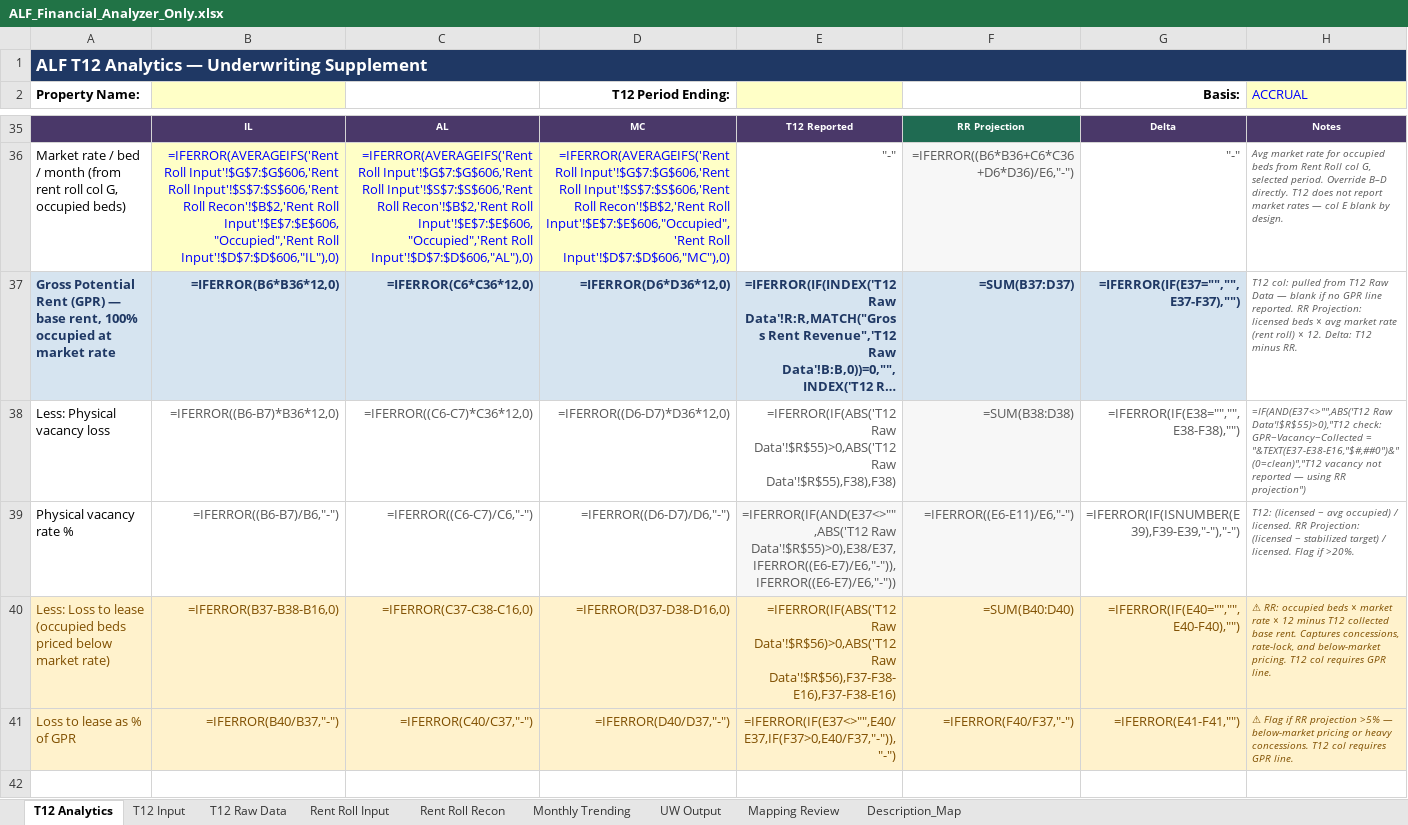
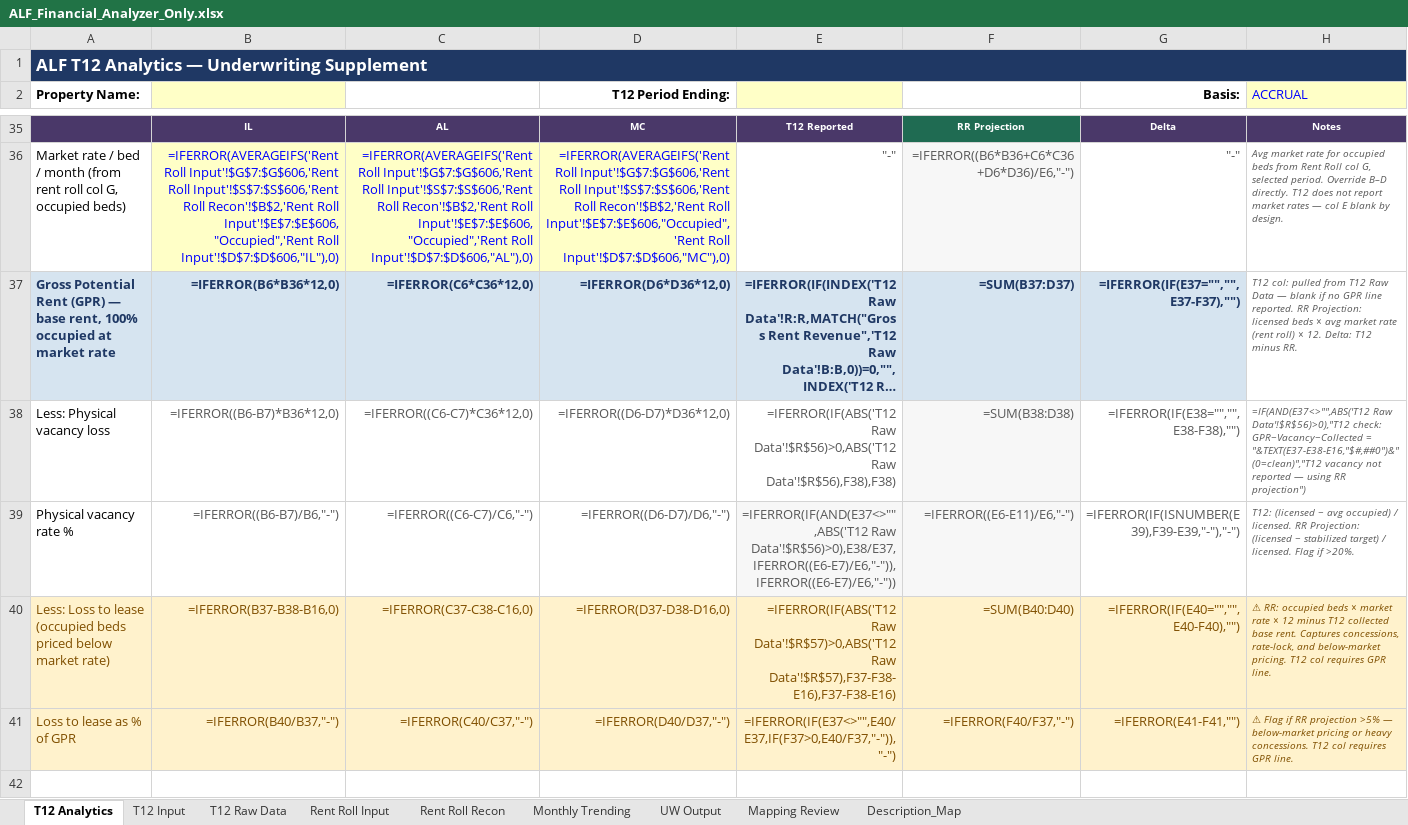
Before and after one commit to ErikJ-Stack/rent-roll-normalizer, an Excel workbook: ALF_Financial_Analyzer_Only.xlsx, sheet T12 Analytics, drawn as a sheet; only a part is shown, gaps mark what is left out; long unchanged cells end in …; values as stored, in another font and other column widths than the file's, no borders; formulas without a stored value are shown as written; the diff names each change by its address in the sheet, - before the commit and + after, or states it on an @@ line.

```diff
--- a/ALF_Financial_Analyzer_Only.xlsx (sheet T12 Analytics)
+++ b/ALF_Financial_Analyzer_Only.xlsx (sheet T12 Analytics)
-E38: =IFERROR(IF(ABS('T12 Raw Data'!$R$55)>0,ABS('T12 Raw Data'!$R$55),F38),F38)
+E38: =IFERROR(IF(ABS('T12 Raw Data'!$R$56)>0,ABS('T12 Raw Data'!$R$56),F38),F38)
-H38 (ACCRUAL): =IF(AND(E37<>"",ABS('T12 Raw Data'!$R$55)>0),"T12 check: GPR−Vacancy−Collected…
+H38 (ACCRUAL): =IF(AND(E37<>"",ABS('T12 Raw Data'!$R$56)>0),"T12 check: GPR−Vacancy−Collected…
-E39: =IFERROR(IF(AND(E37<>"",ABS('T12 Raw Data'!$R$55)>0),E38/E37,IFERROR((E6-E7)/E6,"-")),IFERROR((E6-E7)/E6,"-"))
+E39: =IFERROR(IF(AND(E37<>"",ABS('T12 Raw Data'!$R$56)>0),E38/E37,IFERROR((E6-E7)/E6,"-")),IFERROR((E6-E7)/E6,"-"))
-E40: =IFERROR(IF(ABS('T12 Raw Data'!$R$56)>0,ABS('T12 Raw Data'!$R$56),F37-F38-E16),F37-F38-E16)
+E40: =IFERROR(IF(ABS('T12 Raw Data'!$R$57)>0,ABS('T12 Raw Data'!$R$57),F37-F38-E16),F37-F38-E16)
```
Also changed, not shown: sheet T12 Raw Data, sheet Monthly Trending, 3 other files.
